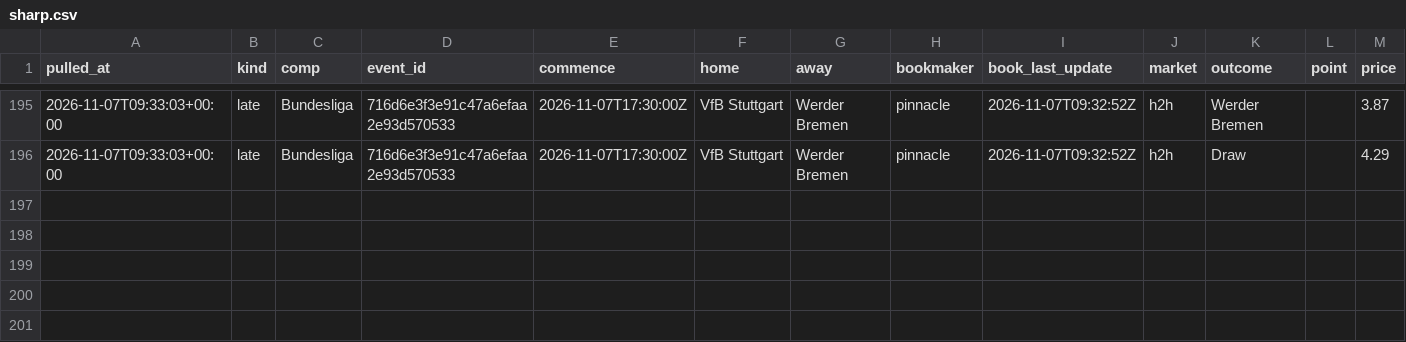
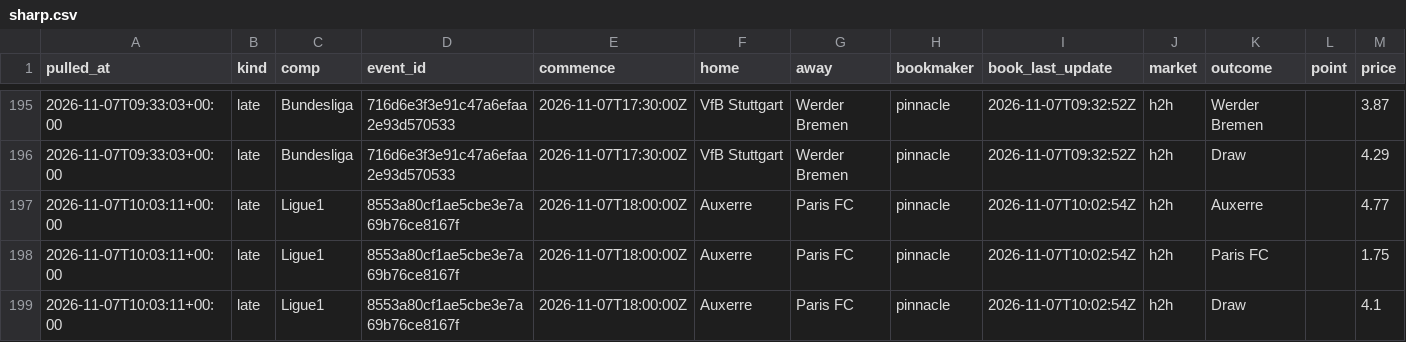
Before and after one commit to alcadiomontes03/match-engine-odds, a CSV file: data/odds/sharp.csv, drawn as a sheet; only a part is shown, gaps mark what is left out; the diff names each change by its address in the sheet, - before the commit and + after, or states it on an @@ line.

```diff
--- a/data/odds/sharp.csv
+++ b/data/odds/sharp.csv
+row 197: 2026-11-07T10:03:11+00:00 | late | Ligue1 | 8553a80cf1ae5cbe3e7a69b76ce8167f | 2026-11-07T18:00:00Z | Auxerre | Paris FC | pinnacle | 2026-11-07T10:02:54Z | h2h | Auxerre |  | 4.77
+row 198: 2026-11-07T10:03:11+00:00 | late | Ligue1 | 8553a80cf1ae5cbe3e7a69b76ce8167f | 2026-11-07T18:00:00Z | Auxerre | Paris FC | pinnacle | 2026-11-07T10:02:54Z | h2h | Paris FC |  | 1.75
+row 199: 2026-11-07T10:03:11+00:00 | late | Ligue1 | 8553a80cf1ae5cbe3e7a69b76ce8167f | 2026-11-07T18:00:00Z | Auxerre | Paris FC | pinnacle | 2026-11-07T10:02:54Z | h2h | Draw |  | 4.1
```
Also changed, not shown: data/odds/quota.csv, data/odds/snapshots.csv, 5 other files.
